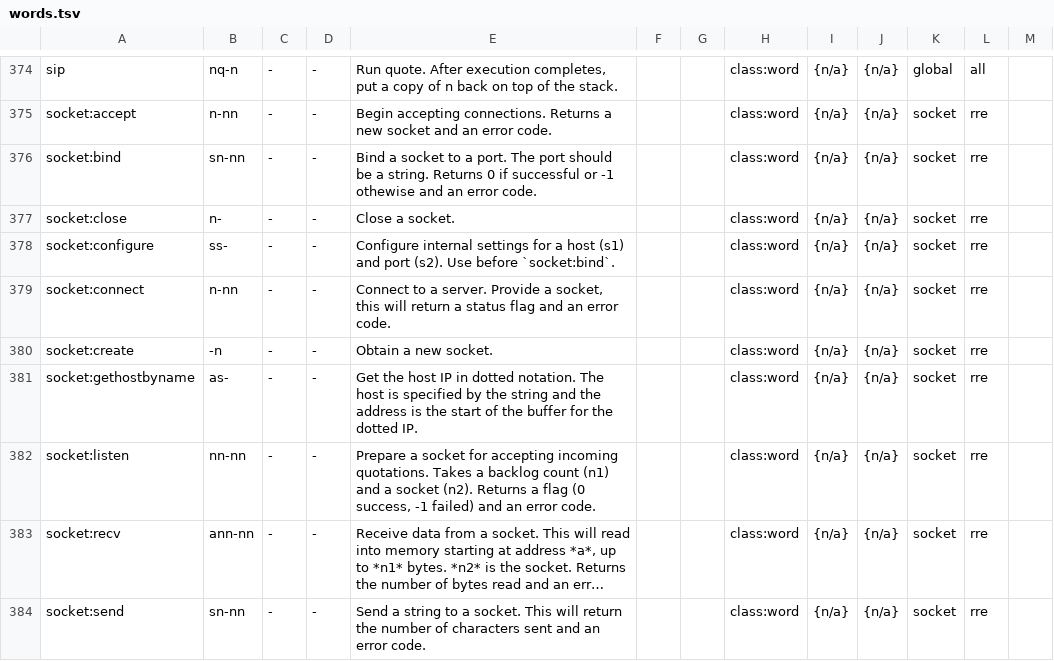
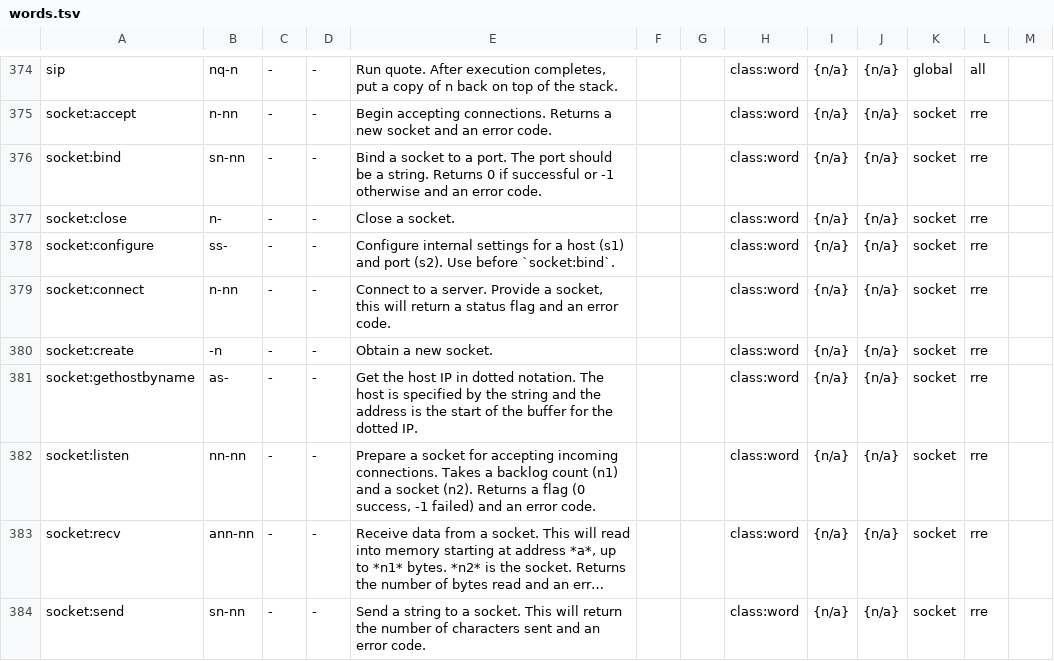
Before and after one commit to bb010g/retro, a TSV file: doc/words.tsv, drawn as a sheet; only a part is shown, gaps mark what is left out; long unchanged cells end in …; the diff names each change by its address in the sheet, - before the commit and + after, or states it on an @@ line.

Commit message:
fix typos in glossary
FossilOrigin-Name: f03f9ea3de4ce7ba5436b5cac3d720c806453f5fe504540ea74800700d4fb200

```diff
--- a/doc/words.tsv
+++ b/doc/words.tsv
-E376: …or -1 othewise and an…
+E376: …or -1 otherwise and an…
-E382: …accepting incoming quotations. Takes a…
+E382: …accepting incoming connections. Takes a…
```
Also changed, not shown: 4 other files.
